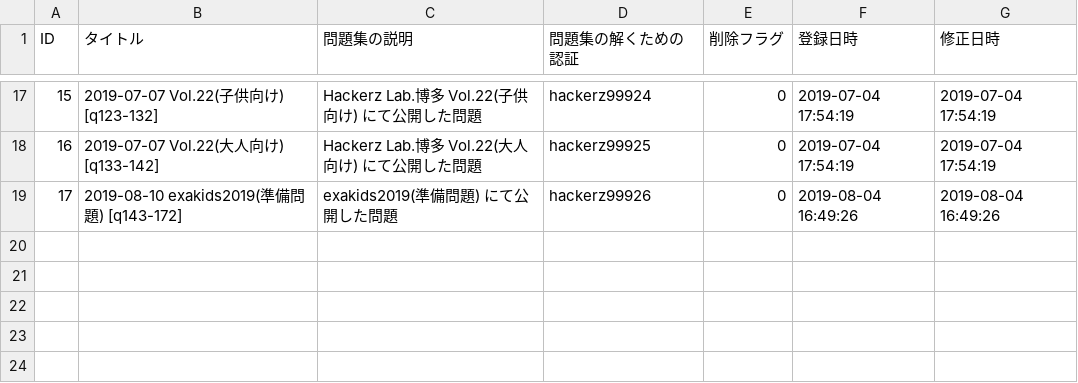
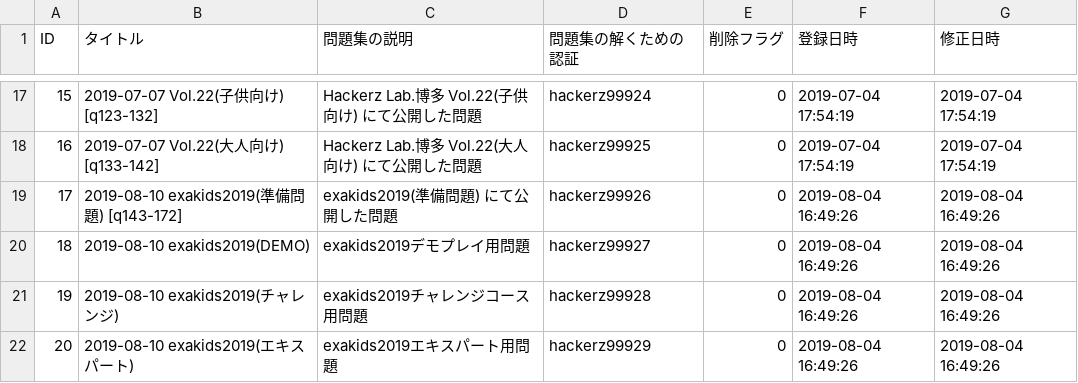
Before and after one commit to HackerzLab/training_hackerzlab, a CSV file: db/collected.csv, drawn as a sheet; only a part is shown, gaps mark what is left out; the diff names each change by its address in the sheet, - before the commit and + after, or states it on an @@ line.

```diff
--- a/db/collected.csv
+++ b/db/collected.csv
+row 20: 18 | 2019-08-10 exakids2019(DEMO) | exakids2019デモプレイ用問題 | hackerz99927 | 0 | 2019-08-04 16:49:26 | 2019-08-04 16:49:26
+row 21: 19 | 2019-08-10 exakids2019(チャレンジ) | exakids2019チャレンジコース用問題 | hackerz99928 | 0 | 2019-08-04 16:49:26 | 2019-08-04 16:49:26
+row 22: 20 | 2019-08-10 exakids2019(エキスパート) | exakids2019エキスパート用問題 | hackerz99929 | 0 | 2019-08-04 16:49:26 | 2019-08-04 16:49:26
```
Also changed, not shown: db/choice.csv, db/collected_sort.csv, 6 other files.
